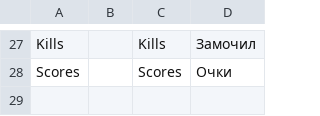
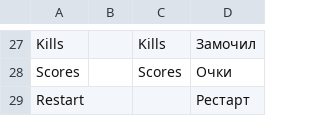
Before and after one commit to BurovAlexProgrammer/Portfolio-Shooter_Old, a CSV file: Assets/_Project/Data/Locales/ru-RU.csv, drawn as a sheet; only a part is shown, gaps mark what is left out; the diff names each change by its address in the sheet, - before the commit and + after, or states it on an @@ line.

Commit message:
Game Restart implemented. Fixed issues. Refactor

```diff
--- a/Assets/_Project/Data/Locales/ru-RU.csv
+++ b/Assets/_Project/Data/Locales/ru-RU.csv
+row 29: Restart |  |  | Рестарт
```
Also changed, not shown: Assets/_Project/Data/Locales/en-EN.csv, 17 other files.
